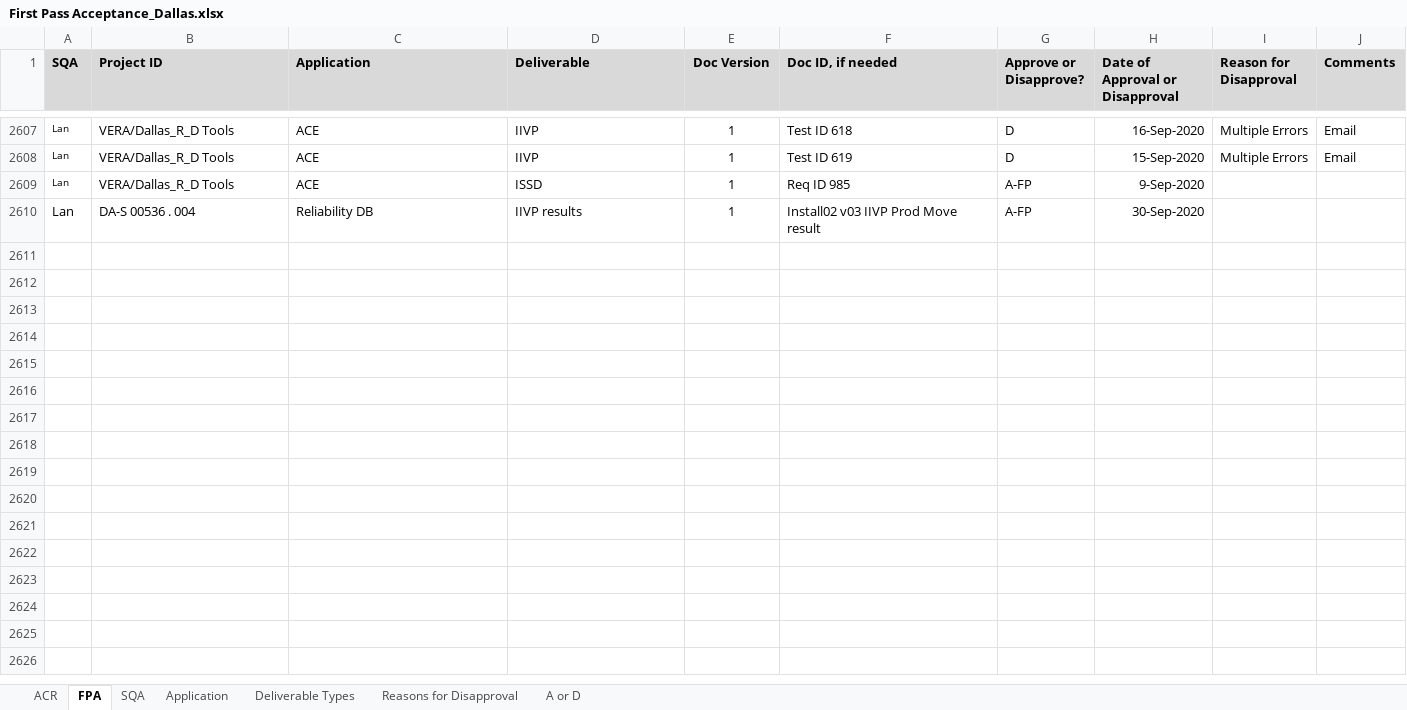
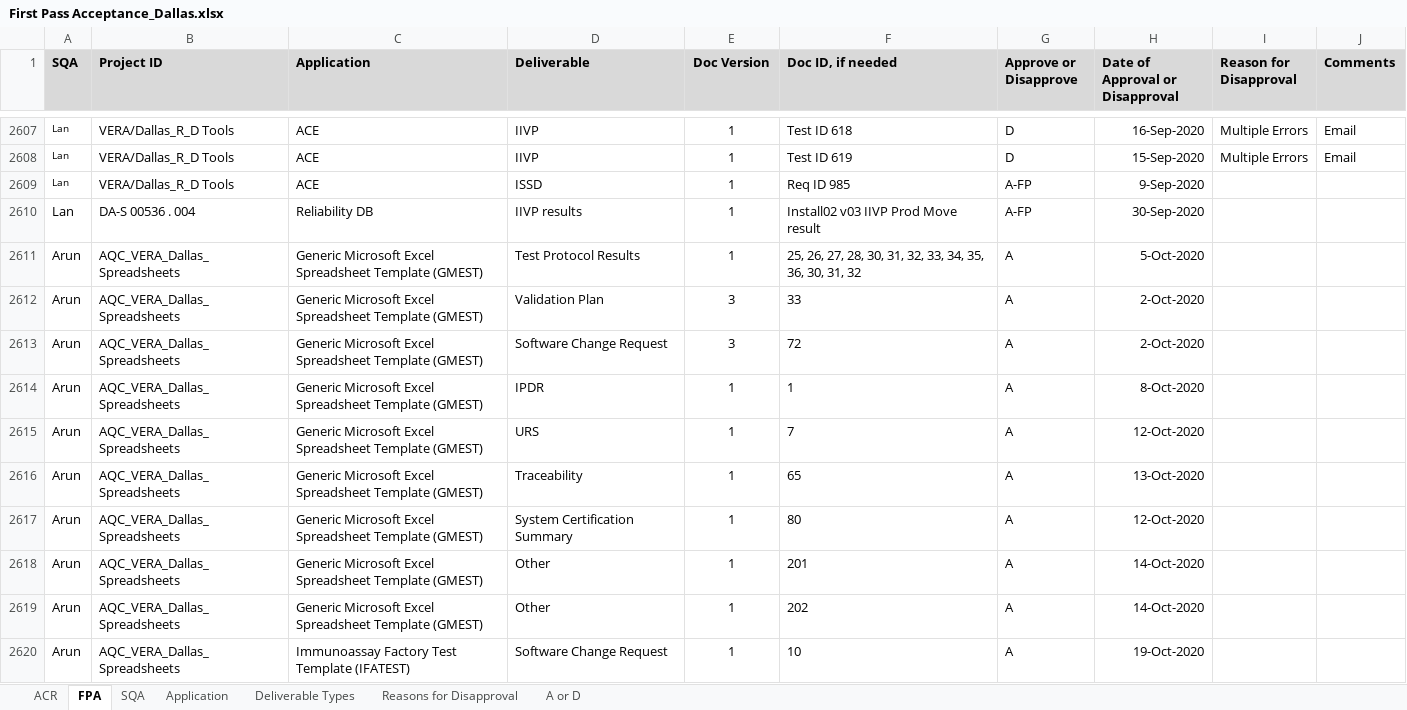
Before and after one commit to ab9sq/firstPassAcceptance, an Excel workbook: data/First Pass Acceptance_Dallas.xlsx, sheet FPA, drawn as a sheet; only a part is shown, gaps mark what is left out; values as stored, in another font and other column widths than the file's, no borders; conditional formats not drawn; ↵ is a line break in a cell; the diff covers the shown part only; the diff names each change by its address in the sheet, - before the commit and + after, or states it on an @@ line.

```diff
--- a/data/First Pass Acceptance_Dallas.xlsx (sheet FPA)
+++ b/data/First Pass Acceptance_Dallas.xlsx (sheet FPA)
-G1: Approve or ↵ Disapprove?
+G1: Approve or Disapprove
+row 2611: Arun | AQC_VERA_Dallas_Spreadsheets | Generic Microsoft Excel Spreadsheet Template (GMEST) | Test Protocol Results | 1 | 25, 26, 27, 28, 30, 31, 32, 33, 34, 35, 36, 30, 31, 32 | A | 5-Oct-2020
+row 2612: Arun | AQC_VERA_Dallas_Spreadsheets | Generic Microsoft Excel Spreadsheet Template (GMEST) | Validation Plan | 3 | 33 | A | 2-Oct-2020
+row 2613: Arun | AQC_VERA_Dallas_Spreadsheets | Generic Microsoft Excel Spreadsheet Template (GMEST) | Software Change Request | 3 | 72 | A | 2-Oct-2020
+row 2614: Arun | AQC_VERA_Dallas_Spreadsheets | Generic Microsoft Excel Spreadsheet Template (GMEST) | IPDR | 1 | 1 | A | 8-Oct-2020
+row 2615: Arun | AQC_VERA_Dallas_Spreadsheets | Generic Microsoft Excel Spreadsheet Template (GMEST) | URS | 1 | 7 | A | 12-Oct-2020
+row 2616: Arun | AQC_VERA_Dallas_Spreadsheets | Generic Microsoft Excel Spreadsheet Template (GMEST) | Traceability | 1 | 65 | A | 13-Oct-2020
+row 2617: Arun | AQC_VERA_Dallas_Spreadsheets | Generic Microsoft Excel Spreadsheet Template (GMEST) | System Certification Summary | 1 | 80 | A | 12-Oct-2020
+row 2618: Arun | AQC_VERA_Dallas_Spreadsheets | Generic Microsoft Excel Spreadsheet Template (GMEST) | Other | 1 | 201 | A | 14-Oct-2020
+row 2619: Arun | AQC_VERA_Dallas_Spreadsheets | Generic Microsoft Excel Spreadsheet Template (GMEST) | Other | 1 | 202 | A | 14-Oct-2020
+row 2620: Arun | AQC_VERA_Dallas_Spreadsheets | Immunoassay Factory Test Template (IFATEST) | Software Change Request | 1 | 10 | A | 19-Oct-2020
```
Also changed, not shown: 204 added rows and 26 edited cells elsewhere in this sheet, sheet ACR, sheet Application, sheet Deliverable Types, data/First Pass Acceptance.xlsx, data/First Pass Acceptance_Wiesbaden.xlsx, 4 other files.
